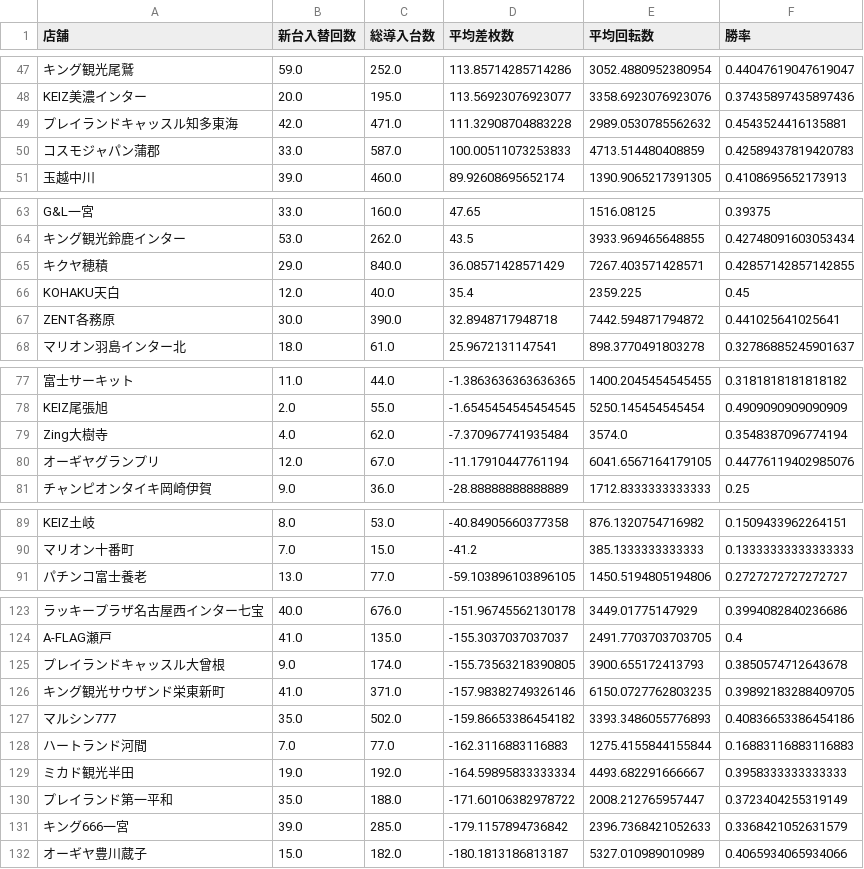
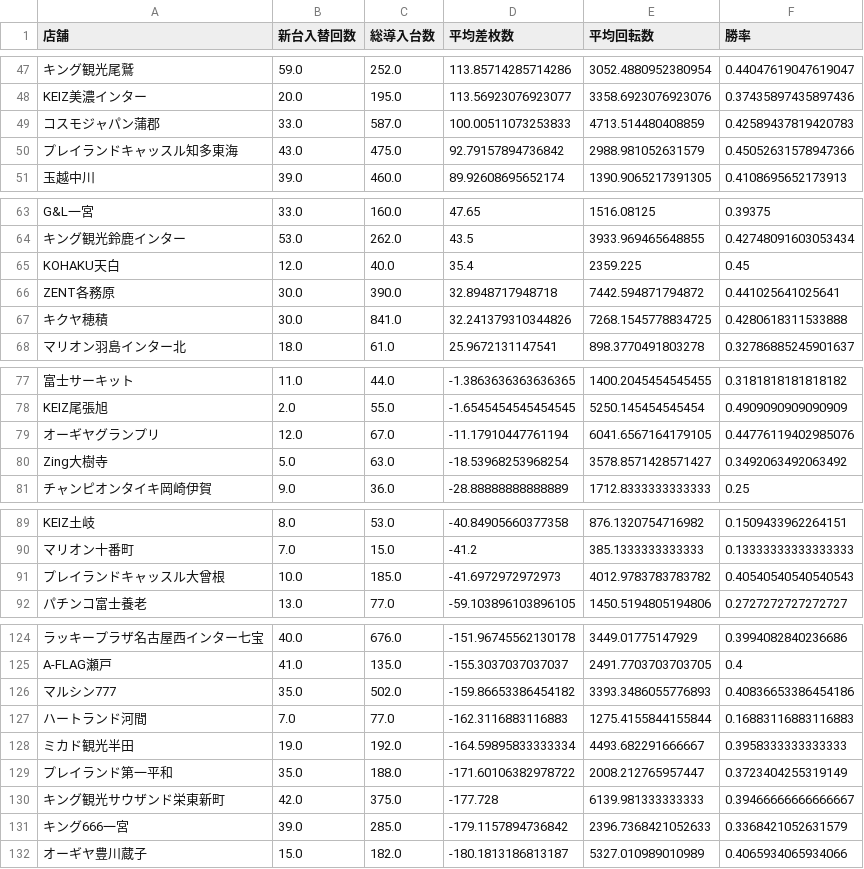
Before and after one commit to sak120308250908-ai/Slot-Data-Analyze-Pro, a CSV file: cross_new_machine_stats.csv, drawn as a sheet; only a part is shown, gaps mark what is left out; removed rows and columns are numbered as before the commit, all else as after; the diff covers the shown part only; the diff names each change by its address in the sheet, - before the commit and + after, or states it on an @@ line.

Commit message:
Auto update cross stats 2026-10-24

```diff
--- a/cross_new_machine_stats.csv
+++ b/cross_new_machine_stats.csv
-row 49: プレイランドキャッスル知多東海 | 42.0 | 471.0 | 111.32908704883228 | 2989.0530785562632 | 0.4543524416135881
+row 50: プレイランドキャッスル知多東海 | 43.0 | 475.0 | 92.79157894736842 | 2988.981052631579 | 0.45052631578947366
-row 65: キクヤ穂積 | 29.0 | 840.0 | 36.08571428571429 | 7267.403571428571 | 0.42857142857142855
+row 67: キクヤ穂積 | 30.0 | 841.0 | 32.241379310344826 | 7268.1545778834725 | 0.4280618311533888
-row 79: Zing大樹寺 | 4.0 | 62.0 | -7.370967741935484 | 3574.0 | 0.3548387096774194
+row 80: Zing大樹寺 | 5.0 | 63.0 | -18.53968253968254 | 3578.8571428571427 | 0.3492063492063492
+row 91: プレイランドキャッスル大曾根 | 10.0 | 185.0 | -41.6972972972973 | 4012.9783783783782 | 0.40540540540540543
-row 125: プレイランドキャッスル大曾根 | 9.0 | 174.0 | -155.73563218390805 | 3900.655172413793 | 0.3850574712643678
-row 126: キング観光サウザンド栄東新町 | 41.0 | 371.0 | -157.98382749326146 | 6150.0727762803235 | 0.39892183288409705
+row 130: キング観光サウザンド栄東新町 | 42.0 | 375.0 | -177.728 | 6139.981333333333 | 0.39466666666666667
```
Also changed, not shown: 5 edited cells elsewhere in this file, 4 other files.
